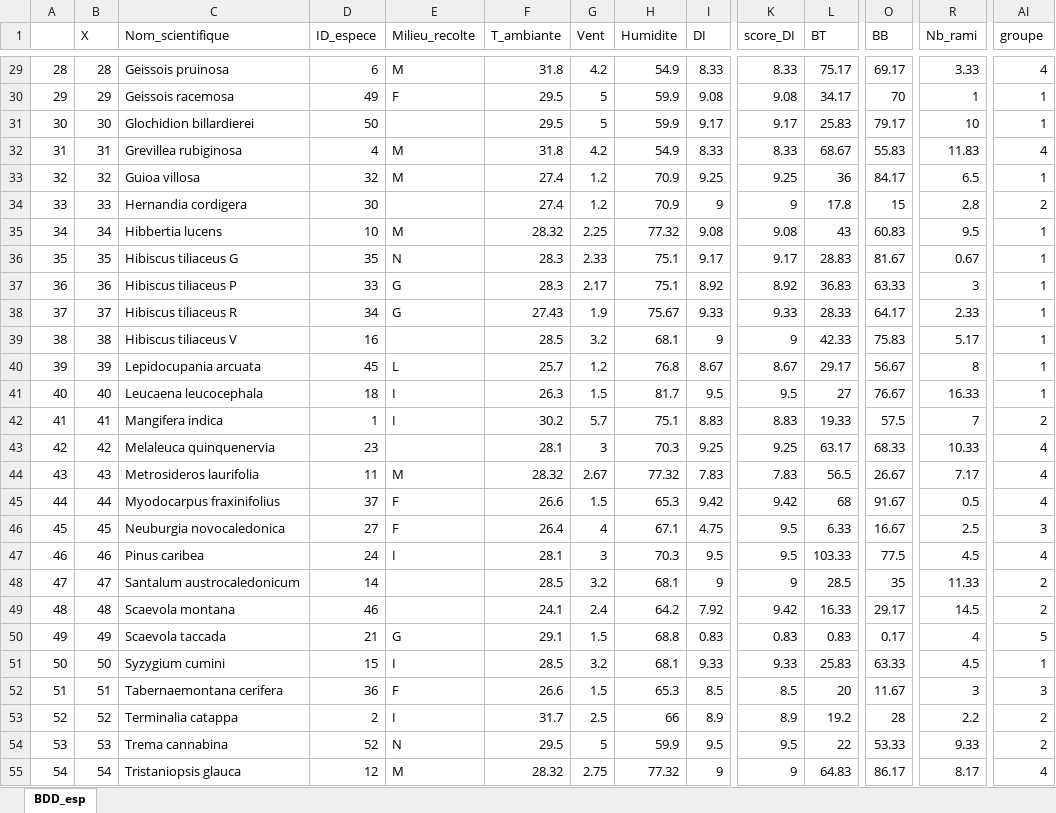
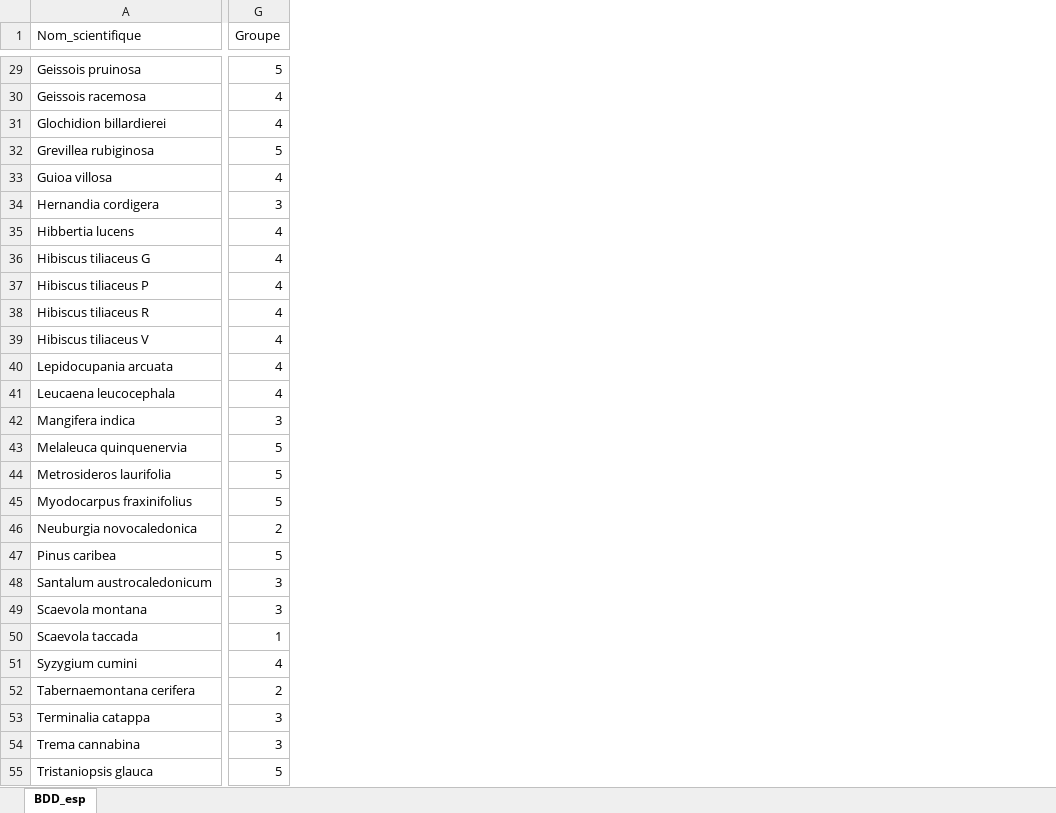
Before and after one commit to Vaea-lef/Stage_inflammabilit-, an Excel workbook: Data/BDD_esp.xlsx, sheet BDD_esp, drawn as a sheet; only a part is shown, gaps mark what is left out; values as stored, in another font and other column widths than the file's, no borders; table styles not drawn; removed rows and columns are numbered as before the commit, all else as after; the diff covers the shown part only; the diff names each change by its address in the sheet, - before the commit and + after, or states it on an @@ line.

```diff
--- a/Data/BDD_esp.xlsx (sheet BDD_esp)
+++ b/Data/BDD_esp.xlsx (sheet BDD_esp)
-column A, rows 29-55: 28 | 29 | 30 | 31 | 32 | 33 | 34 | 35 | 36 | 37 | 38 | 39 | 40 | 41 | 42 | 43 | 44 | 45 | 46 | 47 | 48 | 49 | 50 | 51 | 52 | 53 | 54
-column B (X), rows 29-55: 28 | 29 | 30 | 31 | 32 | 33 | 34 | 35 | 36 | 37 | 38 | 39 | 40 | 41 | 42 | 43 | 44 | 45 | 46 | 47 | 48 | 49 | 50 | 51 | 52 | 53 | 54
-column D (ID_espece), rows 29-55: 6 | 49 | 50 | 4 | 32 | 30 | 10 | 35 | 33 | 34 | 16 | 45 | 18 | 1 | 23 | 11 | 37 | 27 | 24 | 14 | 46 | 21 | 15 | 36 | 2 | 52 | 12
-column E (Milieu_recolte), rows 29-55: M | F |  | M | M |  | M | N | G | G |  | L | I | I |  | M | F | F | I |  |  | G | I | F | I | N | M
-column F (T_ambiante), rows 29-55: 31.8 | 29.5 | 29.5 | 31.8 | 27.4 | 27.4 | 28.32 | 28.3 | 28.3 | 27.43 | 28.5 | 25.7 | 26.3 | 30.2 | 28.1 | 28.32 | 26.6 | 26.4 | 28.1 | 28.5 | 24.1 | 29.1 | 28.5 | 26.6 | 31.7 | 29.5 | 28.32
-column G (Vent), rows 29-55: 4.2 | 5 | 5 | 4.2 | 1.2 | 1.2 | 2.25 | 2.33 | 2.17 | 1.9 | 3.2 | 1.2 | 1.5 | 5.7 | 3 | 2.67 | 1.5 | 4 | 3 | 3.2 | 2.4 | 1.5 | 3.2 | 1.5 | 2.5 | 5 | 2.75
-column H (Humidite), rows 29-55: 54.9 | 59.9 | 59.9 | 54.9 | 70.9 | 70.9 | 77.32 | 75.1 | 75.1 | 75.67 | 68.1 | 76.8 | 81.7 | 75.1 | 70.3 | 77.32 | 65.3 | 67.1 | 70.3 | 68.1 | 64.2 | 68.8 | 68.1 | 65.3 | 66 | 59.9 | 77.32
-column I (DI), rows 29-55: 8.33 | 9.08 | 9.17 | 8.33 | 9.25 | 9 | 9.08 | 9.17 | 8.92 | 9.33 | 9 | 8.67 | 9.5 | 8.83 | 9.25 | 7.83 | 9.42 | 4.75 | 9.5 | 9 | 7.92 | 0.83 | 9.33 | 8.5 | 8.9 | 9.5 | 9
-column K (score_DI), rows 29-55: 8.33 | 9.08 | 9.17 | 8.33 | 9.25 | 9 | 9.08 | 9.17 | 8.92 | 9.33 | 9 | 8.67 | 9.5 | 8.83 | 9.25 | 7.83 | 9.42 | 9.5 | 9.5 | 9 | 9.42 | 0.83 | 9.33 | 8.5 | 8.9 | 9.5 | 9
-column L (BT), rows 29-55: 75.17 | 34.17 | 25.83 | 68.67 | 36 | 17.8 | 43 | 28.83 | 36.83 | 28.33 | 42.33 | 29.17 | 27 | 19.33 | 63.17 | 56.5 | 68 | 6.33 | 103.33 | 28.5 | 16.33 | 0.83 | 25.83 | 20 | 19.2 | 22 | 64.83
-column O (BB), rows 29-55: 69.17 | 70 | 79.17 | 55.83 | 84.17 | 15 | 60.83 | 81.67 | 63.33 | 64.17 | 75.83 | 56.67 | 76.67 | 57.5 | 68.33 | 26.67 | 91.67 | 16.67 | 77.5 | 35 | 29.17 | 0.17 | 63.33 | 11.67 | 28 | 53.33 | 86.17
-column R (Nb_rami), rows 29-55: 3.33 | 1 | 10 | 11.83 | 6.5 | 2.8 | 9.5 | 0.67 | 3 | 2.33 | 5.17 | 8 | 16.33 | 7 | 10.33 | 7.17 | 0.5 | 2.5 | 4.5 | 11.33 | 14.5 | 4 | 4.5 | 3 | 2.2 | 9.33 | 8.17
-G1: groupe
+G1: Groupe
-G29 (Groupe): 4
+G29 (Groupe): 5
-G30:G31 (Groupe): 1
+G30:G31 (Groupe): 4
-G32 (Groupe): 4
+G32 (Groupe): 5
-G33 (Groupe): 1
+G33 (Groupe): 4
-G34 (Groupe): 2
+G34 (Groupe): 3
-G35:G41 (Groupe): 1
+G35:G41 (Groupe): 4
-G42 (Groupe): 2
+G42 (Groupe): 3
-G43:G45 (Groupe): 4
+G43:G45 (Groupe): 5
-G46 (Groupe): 3
+G46 (Groupe): 2
-G47 (Groupe): 4
+G47 (Groupe): 5
-G48:G49 (Groupe): 2
+G48:G49 (Groupe): 3
-G50 (Groupe): 5
+G50 (Groupe): 1
-G51 (Groupe): 1
+G51 (Groupe): 4
-G52 (Groupe): 3
+G52 (Groupe): 2
-G53:G54 (Groupe): 2
+G53:G54 (Groupe): 3
-G55 (Groupe): 4
+G55 (Groupe): 5
```
Also changed, not shown: 16 removed columns and 31 edited cells elsewhere in this sheet, 1 other file.
